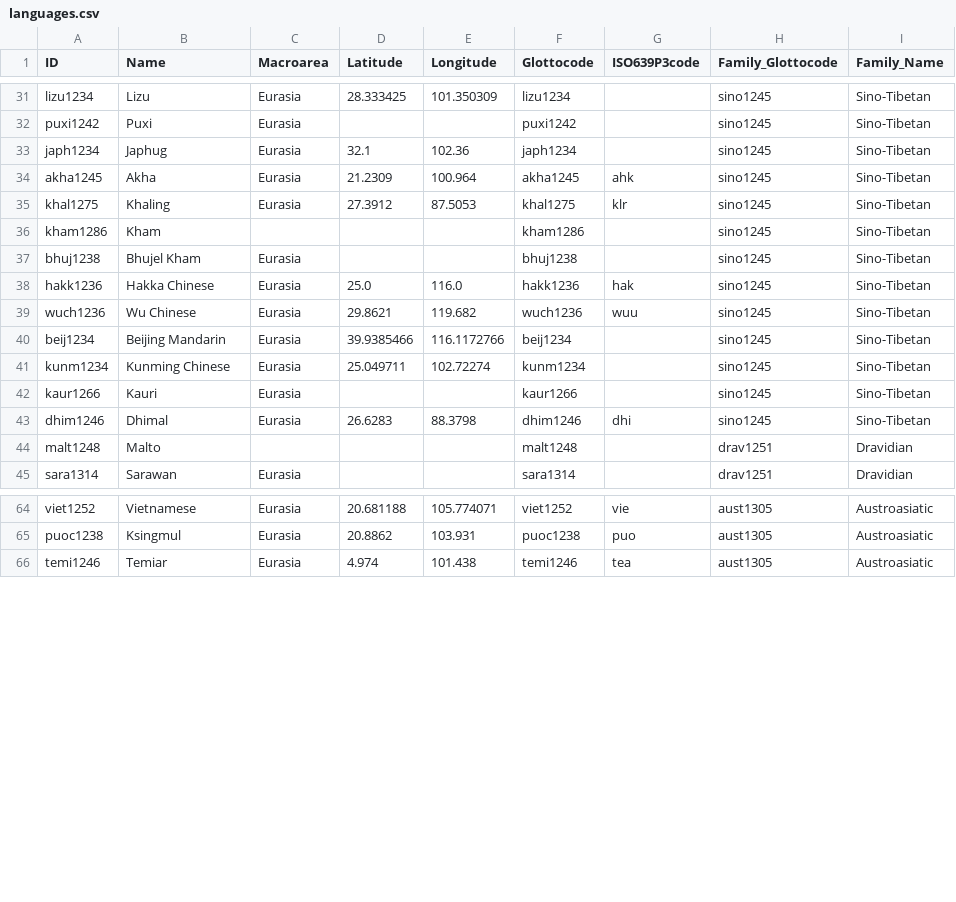
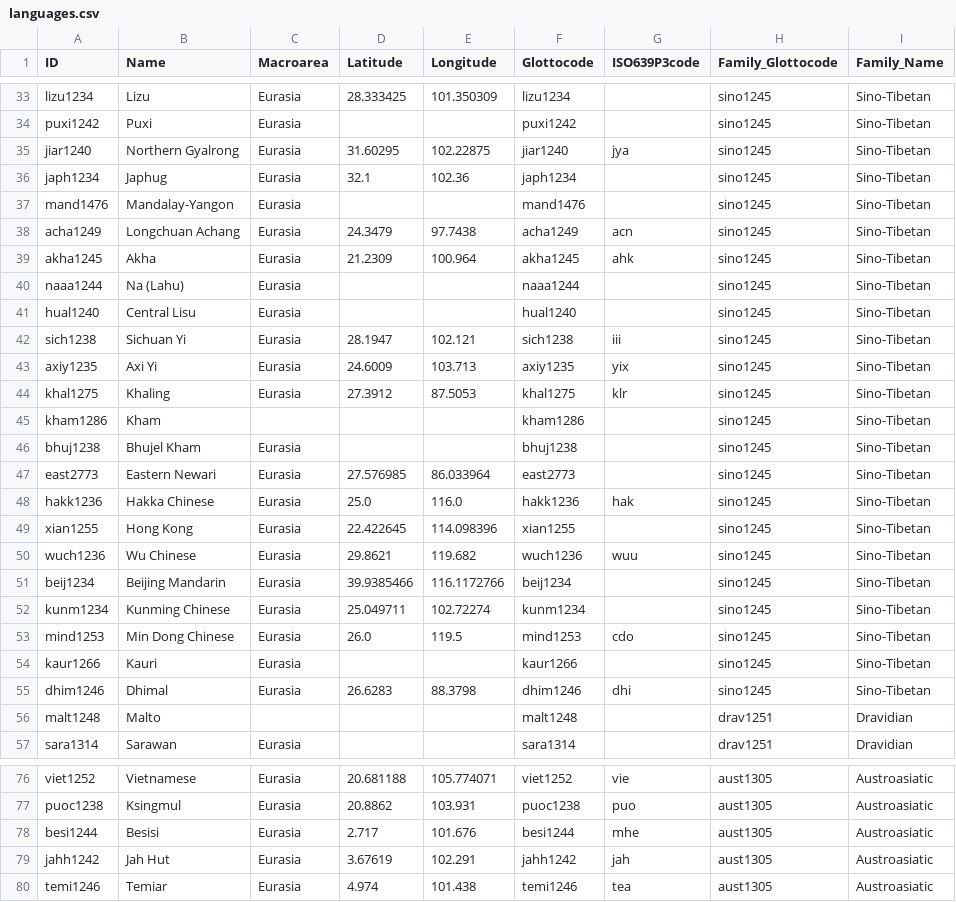
Before and after one commit to cldf-datasets/eurasianinventories, a CSV file: cldf/languages.csv, drawn as a sheet; only a part is shown, gaps mark what is left out; the diff covers the shown part only.

```diff
--- a/cldf/languages.csv
+++ b/cldf/languages.csv
@@ -32,4 +34,11 @@ lizu1234,Lizu,Eurasia,28.333425,101.350309,lizu1234,,sino1245,Sino-Tibetan
 puxi1242,Puxi,Eurasia,,,puxi1242,,sino1245,Sino-Tibetan
+jiar1240,Northern Gyalrong,Eurasia,31.60295,102.22875,jiar1240,jya,sino1245,Sino-Tibetan
 japh1234,Japhug,Eurasia,32.1,102.36,japh1234,,sino1245,Sino-Tibetan
+mand1476,Mandalay-Yangon,Eurasia,,,mand1476,,sino1245,Sino-Tibetan
+acha1249,Longchuan Achang,Eurasia,24.3479,97.7438,acha1249,acn,sino1245,Sino-Tibetan
 akha1245,Akha,Eurasia,21.2309,100.964,akha1245,ahk,sino1245,Sino-Tibetan
+naaa1244,Na (Lahu),Eurasia,,,naaa1244,,sino1245,Sino-Tibetan
+hual1240,Central Lisu,Eurasia,,,hual1240,,sino1245,Sino-Tibetan
+sich1238,Sichuan Yi,Eurasia,28.1947,102.121,sich1238,iii,sino1245,Sino-Tibetan
+axiy1235,Axi Yi,Eurasia,24.6009,103.713,axiy1235,yix,sino1245,Sino-Tibetan
 khal1275,Khaling,Eurasia,27.3912,87.5053,khal1275,klr,sino1245,Sino-Tibetan
@@ -37,3 +46,5 @@ kham1286,Kham,,,,kham1286,,sino1245,Sino-Tibetan
 bhuj1238,Bhujel Kham,Eurasia,,,bhuj1238,,sino1245,Sino-Tibetan
+east2773,Eastern Newari,Eurasia,27.576985,86.033964,east2773,,sino1245,Sino-Tibetan
 hakk1236,Hakka Chinese,Eurasia,25.0,116.0,hakk1236,hak,sino1245,Sino-Tibetan
+xian1255,Hong Kong,Eurasia,22.422645,114.098396,xian1255,,sino1245,Sino-Tibetan
 wuch1236,Wu Chinese,Eurasia,29.8621,119.682,wuch1236,wuu,sino1245,Sino-Tibetan
@@ -41,2 +52,3 @@ beij1234,Beijing Mandarin,Eurasia,39.9385466,116.1172766,beij1234,,sino1245,Sino
 kunm1234,Kunming Chinese,Eurasia,25.049711,102.72274,kunm1234,,sino1245,Sino-Tibetan
+mind1253,Min Dong Chinese,Eurasia,26.0,119.5,mind1253,cdo,sino1245,Sino-Tibetan
 kaur1266,Kauri,Eurasia,,,kaur1266,,sino1245,Sino-Tibetan
@@ -65,2 +77,4 @@ viet1252,Vietnamese,Eurasia,20.681188,105.774071,viet1252,vie,aust1305,Austroasi
 puoc1238,Ksingmul,Eurasia,20.8862,103.931,puoc1238,puo,aust1305,Austroasiatic
+besi1244,Besisi,Eurasia,2.717,101.676,besi1244,mhe,aust1305,Austroasiatic
+jahh1242,Jah Hut,Eurasia,3.67619,102.291,jahh1242,jah,aust1305,Austroasiatic
 temi1246,Temiar,Eurasia,4.974,101.438,temi1246,tea,aust1305,Austroasiatic
```
Also changed, not shown: 6 added rows elsewhere in this file, cldf/inventories.csv, etc/languages.csv, 3 other files.
